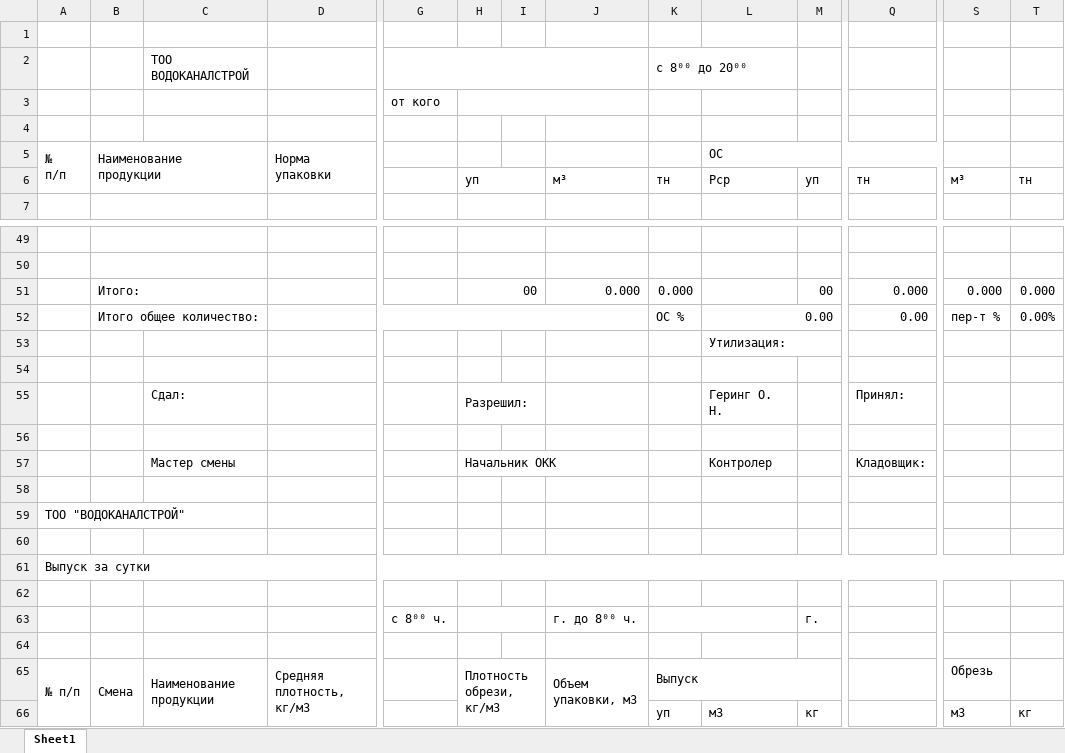
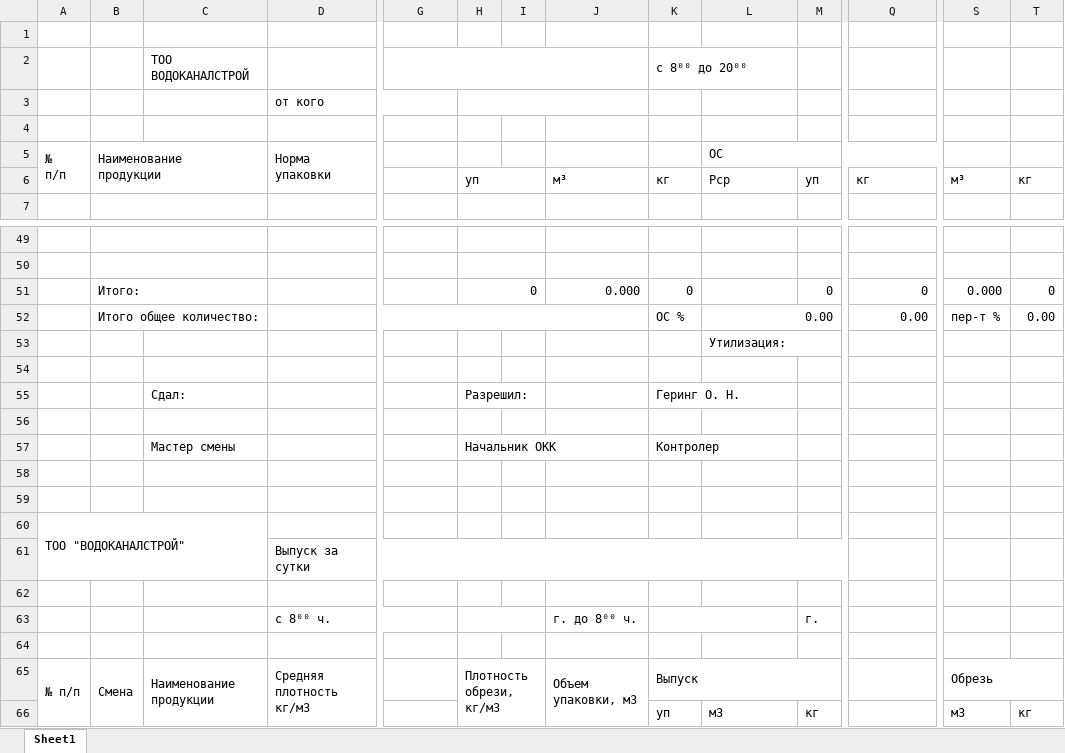
Before and after one commit to VadimPi/ShiftReportApp1, an Excel workbook: temp/qtemp1.xlsx, sheet Sheet1, drawn as a sheet; only a part is shown, gaps mark what is left out; values as stored, in another font and other column widths than the file's, no cell formats; removed rows and columns are numbered as before the commit, all else as after; rows hold the shown columns only; the diff covers the shown part only; the diff names each change by its address in the sheet, - before the commit and + after, or states it on an @@ line.

```diff
--- a/temp/qtemp1.xlsx (sheet Sheet1)
+++ b/temp/qtemp1.xlsx (sheet Sheet1)
-row 3:  |  |  |  | от кого
+row 3:  |  |  | от кого
-K6: тн
+K6: кг
-Q6: тн
+Q6: кг
-T6: тн
+T6: кг
-H51: 00
+H51: 0
-K51: 0.000
+K51: 0
-M51: 00
+M51: 0
-Q51: 0.000
+Q51: 0
-T51: 0.000
+T51: 0
-T52: 0.00%
+T52: 0.00
-row 55:  |  | Сдал: |  |  | Разрешил: |  |  |  | Геринг О. Н. |  | Принял:
+row 55:  |  | Сдал: |  |  | Разрешил: |  |  | Геринг О. Н.
+row 57:  |  | Мастер смены |  |  | Начальник ОКК |  |  | Контролер
-row 58:  |  | Мастер смены |  |  | Начальник ОКК |  |  |  | Контролер |  | Кладовщик:
+row 58: (empty)
-H57:J57 merged
+A60:C61 merged
+row 61:  |  |  | Выпуск за сутки
-row 61: Выпуск за сутки
+row 63:  |  |  | с 8⁰⁰ ч. |  |  |  | г. до 8⁰⁰ ч. |  |  | г.
-row 63:  |  |  |  | с 8⁰⁰ ч. |  |  | г. до 8⁰⁰ ч. |  |  | г.
-row 64: (empty)
-D65: Средняя плотность, кг/м3
+D65: Средняя плотность кг/м3
+S65:T65 merged
```
Also changed, not shown: 3 added rows, 5 removed rows, 10 edited cells and merged cells elsewhere in this sheet, cell formats, temp/qtemp2.xlsx, temp/qtemp3.xlsx, 46 other files.
